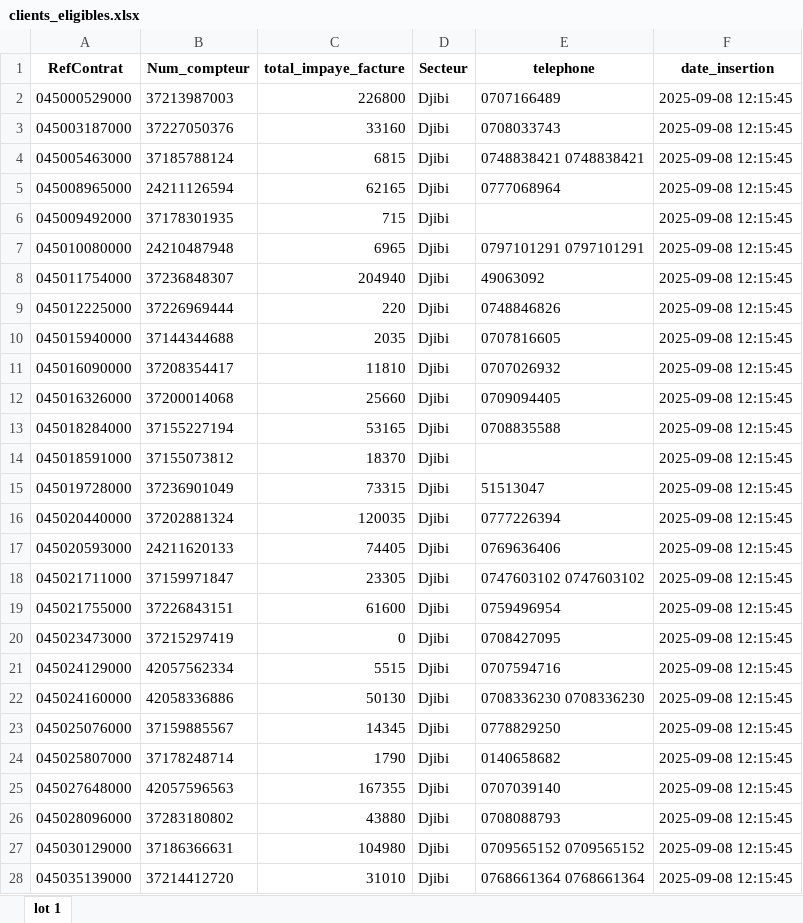
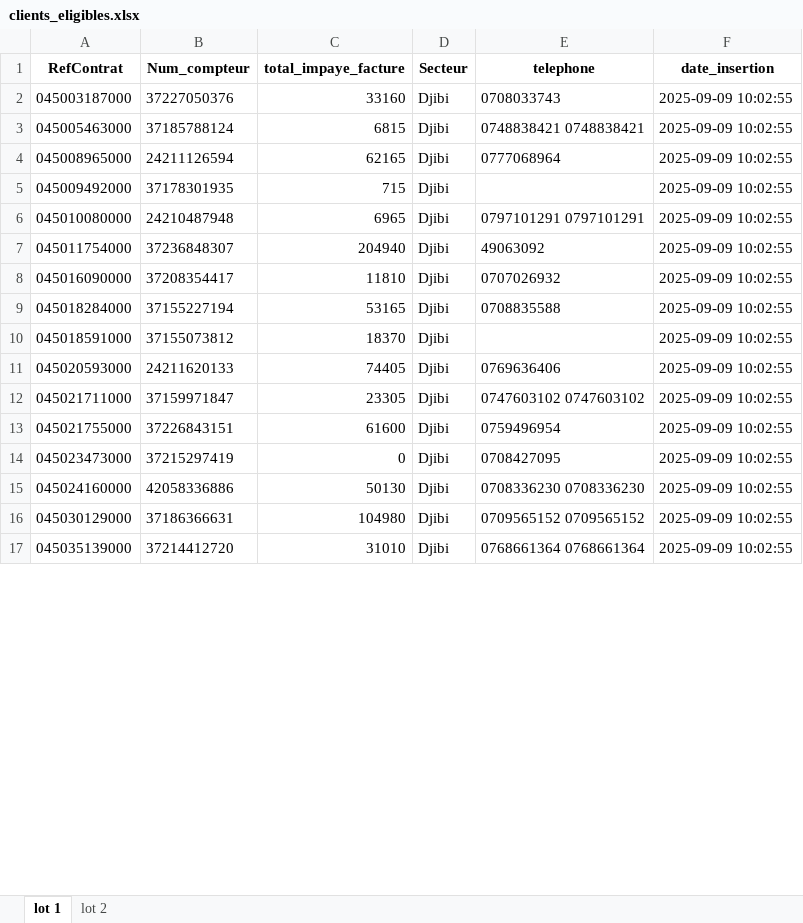
Before and after one commit to Team-SDRO23/recouvrement_dran, an Excel workbook: sauvegardepayement/Djibi/clients_eligibles.xlsx, sheet lot 1, drawn as a sheet; only a part is shown; values as stored, in another font and other column widths than the file's, no borders; removed rows and columns are numbered as before the commit, all else as after; the diff covers the shown part only; the diff names each change by its address in the sheet, - before the commit and + after, or states it on an @@ line.

```diff
--- a/sauvegardepayement/Djibi/clients_eligibles.xlsx (sheet lot 1)
+++ b/sauvegardepayement/Djibi/clients_eligibles.xlsx (sheet lot 1)
+sheet tab: lot 2
-row 2: 045000529000 | 37213987003 | 226800 | Djibi | 0707166489 | 2025-09-08 12:15:45
-F2:F7 (date_insertion): 2025-09-08 12:15:45
+F2:F7 (date_insertion): 2025-09-09 10:02:55
-row 9: 045012225000 | 37226969444 | 220 | Djibi | 0748846826 | 2025-09-08 12:15:45
-row 10: 045015940000 | 37144344688 | 2035 | Djibi | 0707816605 | 2025-09-08 12:15:45
-F8 (date_insertion): 2025-09-08 12:15:45
+F8 (date_insertion): 2025-09-09 10:02:55
-row 12: 045016326000 | 37200014068 | 25660 | Djibi | 0709094405 | 2025-09-08 12:15:45
-F9:F10 (date_insertion): 2025-09-08 12:15:45
+F9:F10 (date_insertion): 2025-09-09 10:02:55
-row 15: 045019728000 | 37236901049 | 73315 | Djibi | 51513047 | 2025-09-08 12:15:45
-row 16: 045020440000 | 37202881324 | 120035 | Djibi | 0777226394 | 2025-09-08 12:15:45
-F11:F14 (date_insertion): 2025-09-08 12:15:45
+F11:F14 (date_insertion): 2025-09-09 10:02:55
-row 21: 045024129000 | 42057562334 | 5515 | Djibi | 0707594716 | 2025-09-08 12:15:45
-F15 (date_insertion): 2025-09-08 12:15:45
+F15 (date_insertion): 2025-09-09 10:02:55
-row 23: 045025076000 | 37159885567 | 14345 | Djibi | 0778829250 | 2025-09-08 12:15:45
-row 24: 045025807000 | 37178248714 | 1790 | Djibi | 0140658682 | 2025-09-08 12:15:45
-row 25: 045027648000 | 42057596563 | 167355 | Djibi | 0707039140 | 2025-09-08 12:15:45
-row 26: 045028096000 | 37283180802 | 43880 | Djibi | 0708088793 | 2025-09-08 12:15:45
-F16:F17 (date_insertion): 2025-09-08 12:15:45
+F16:F17 (date_insertion): 2025-09-09 10:02:55
```
Also changed, not shown: 49 removed rows and 102 edited cells elsewhere in this sheet, impayefacture/Bingerville/factureimpaye.xlsx, impayefacture/Djibi/factureimpaye.xlsx, 7 other files.
